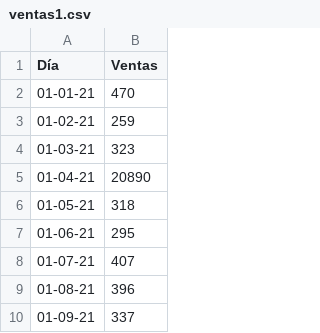
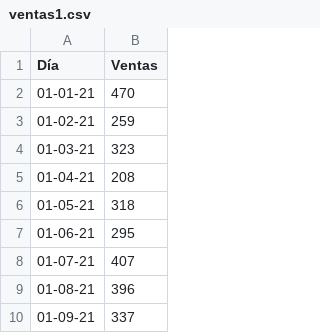
Before and after one commit to jordipereiragude/dataforcourses, a CSV file: ventas1.csv, drawn as a sheet; only a part is shown.

Commit message:
minor changes to ventas1 (v)

```diff
--- a/ventas1.csv
+++ b/ventas1.csv
@@ -4,3 +4,3 @@ Día , Ventas
 01-03-21 ,	323
-01-04-21 ,	20890
+01-04-21 ,	208
 01-05-21 ,	318
```
